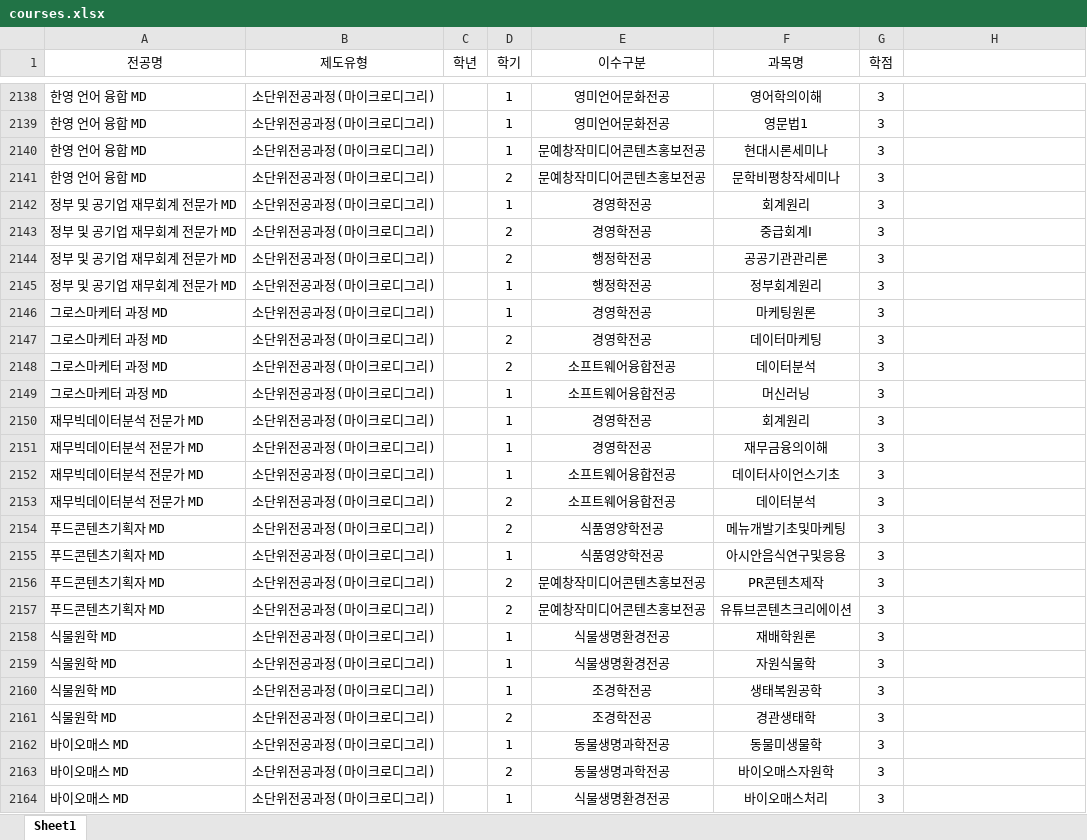
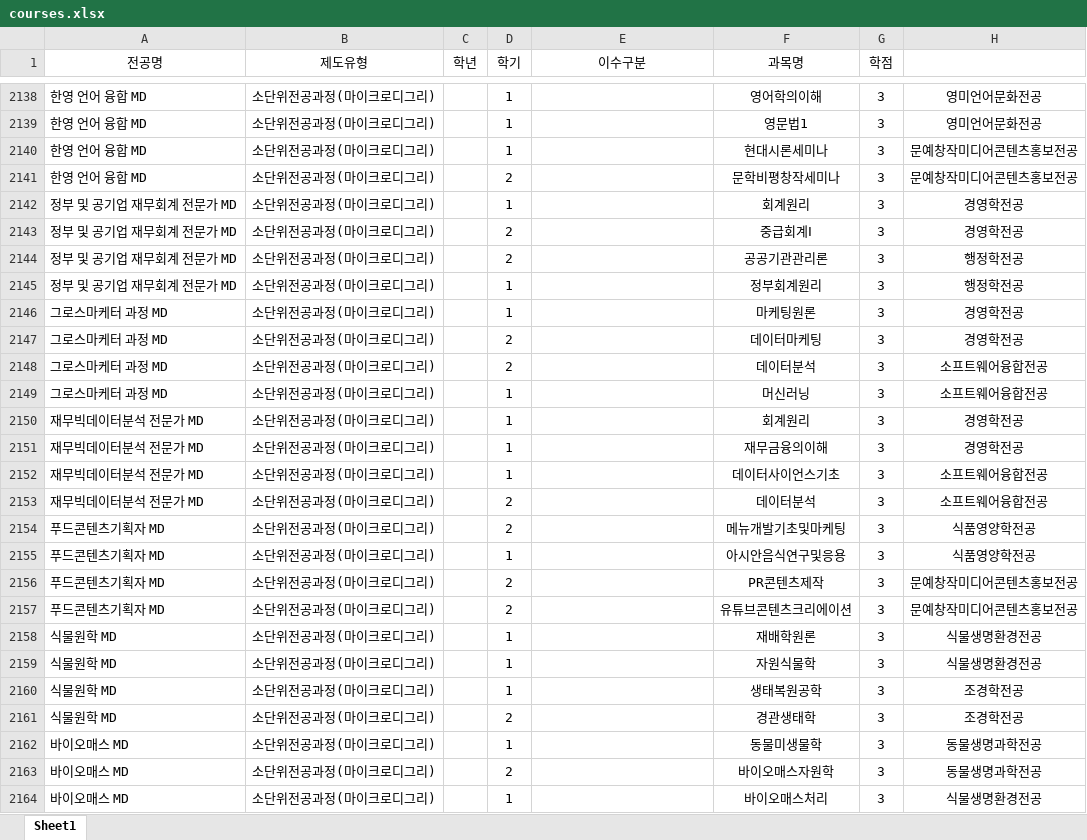
Before and after one commit to hknu-academic/gemini-chat-app, an Excel workbook: data/courses.xlsx, sheet Sheet1, drawn as a sheet; only a part is shown, gaps mark what is left out; values as stored, in another font and other column widths than the file's, no borders; the diff covers the shown part only; the diff names each change by its address in the sheet, - before the commit and + after, or states it on an @@ line.

```diff
--- a/data/courses.xlsx (sheet Sheet1)
+++ b/data/courses.xlsx (sheet Sheet1)
-E2138:E2139 (이수구분): 영미언어문화전공
+E2138:E2139 (이수구분): (empty)
-H2138:H2139: (empty)
+H2138:H2139: 영미언어문화전공
-E2140:E2141 (이수구분): 문예창작미디어콘텐츠홍보전공
+E2140:E2141 (이수구분): (empty)
-H2140:H2141: (empty)
+H2140:H2141: 문예창작미디어콘텐츠홍보전공
-E2142:E2143 (이수구분): 경영학전공
+E2142:E2143 (이수구분): (empty)
-H2142:H2143: (empty)
+H2142:H2143: 경영학전공
-E2144:E2145 (이수구분): 행정학전공
+E2144:E2145 (이수구분): (empty)
-H2144:H2145: (empty)
+H2144:H2145: 행정학전공
-E2146:E2147 (이수구분): 경영학전공
+E2146:E2147 (이수구분): (empty)
-H2146:H2147: (empty)
+H2146:H2147: 경영학전공
-E2148:E2149 (이수구분): 소프트웨어융합전공
+E2148:E2149 (이수구분): (empty)
-H2148:H2149: (empty)
+H2148:H2149: 소프트웨어융합전공
-E2150:E2151 (이수구분): 경영학전공
+E2150:E2151 (이수구분): (empty)
-H2150:H2151: (empty)
+H2150:H2151: 경영학전공
-E2152:E2153 (이수구분): 소프트웨어융합전공
+E2152:E2153 (이수구분): (empty)
-H2152:H2153: (empty)
+H2152:H2153: 소프트웨어융합전공
-E2154:E2155 (이수구분): 식품영양학전공
+E2154:E2155 (이수구분): (empty)
-H2154:H2155: (empty)
+H2154:H2155: 식품영양학전공
-E2156:E2157 (이수구분): 문예창작미디어콘텐츠홍보전공
+E2156:E2157 (이수구분): (empty)
-H2156:H2157: (empty)
+H2156:H2157: 문예창작미디어콘텐츠홍보전공
-E2158:E2159 (이수구분): 식물생명환경전공
+E2158:E2159 (이수구분): (empty)
-H2158:H2159: (empty)
+H2158:H2159: 식물생명환경전공
-E2160:E2161 (이수구분): 조경학전공
+E2160:E2161 (이수구분): (empty)
-H2160:H2161: (empty)
+H2160:H2161: 조경학전공
-E2162:E2163 (이수구분): 동물생명과학전공
+E2162:E2163 (이수구분): (empty)
-H2162:H2163: (empty)
+H2162:H2163: 동물생명과학전공
-E2164 (이수구분): 식물생명환경전공
+E2164 (이수구분): (empty)
-H2164: (empty)
+H2164: 식물생명환경전공
```
Also changed, not shown: 212 edited cells elsewhere in this sheet.
